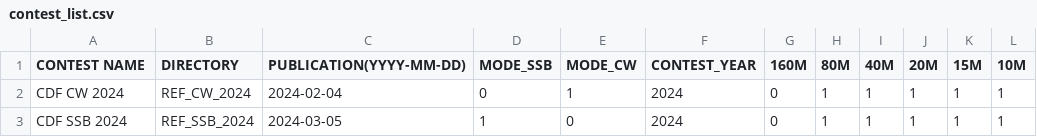
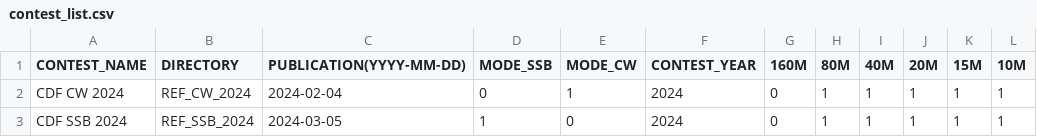
Before and after one commit to f5uii/wtQsoPlayer, a CSV file: contest_list.csv, drawn as a sheet; only a part is shown; the diff names each change by its address in the sheet, - before the commit and + after, or states it on an @@ line.

Commit message:
Update contest_list.csv CONTEST_NAME

```diff
--- a/contest_list.csv
+++ b/contest_list.csv
-A1: CONTEST NAME
+A1: CONTEST_NAME
```
